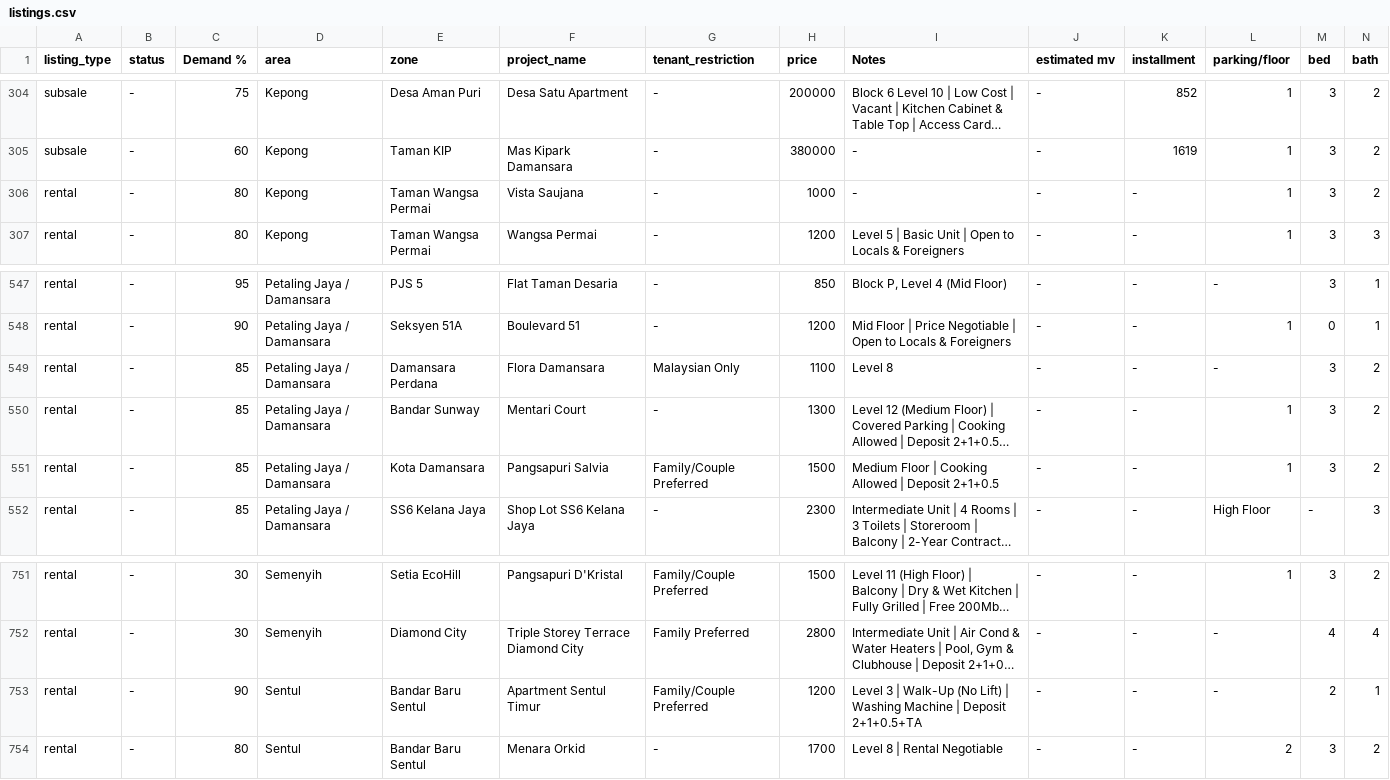
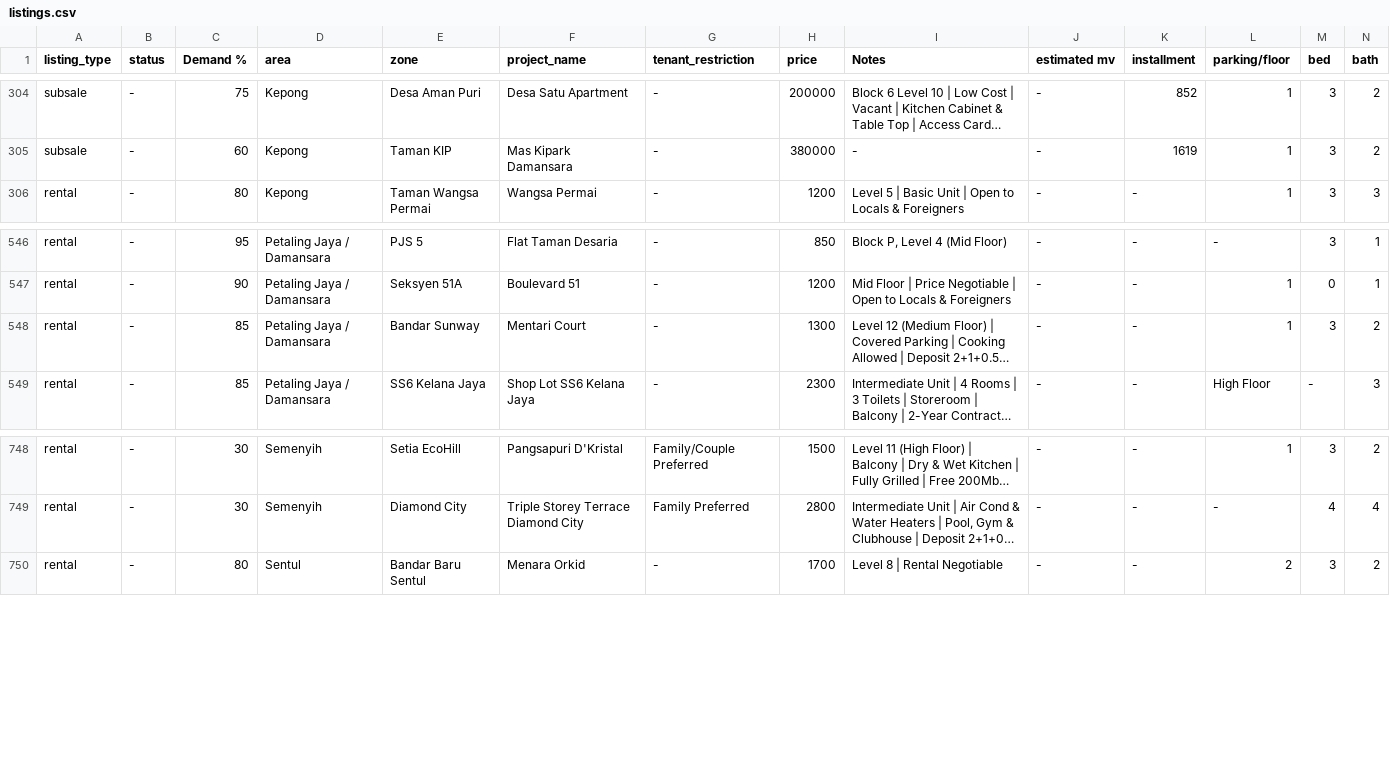
Before and after one commit to mahandanz/haniproperties, a CSV file: listings.csv, drawn as a sheet; only a part is shown, gaps mark what is left out; long unchanged cells end in …; rows hold the shown columns only; the diff names each change by its address in the sheet, - before the commit and + after, or states it on an @@ line.

```diff
--- a/listings.csv
+++ b/listings.csv
-row 306: rental | - | 80 | Kepong | Taman Wangsa Permai | Vista Saujana | - | 1000 | - | - | - | 1 | 3 | 2
-row 549: rental | - | 85 | Petaling Jaya / Damansara | Damansara Perdana | Flora Damansara | Malaysian Only | 1100 | Level 8 | - | - | - | 3 | 2
-row 551: rental | - | 85 | Petaling Jaya / Damansara | Kota Damansara | Pangsapuri Salvia | Family/Couple Preferred | 1500 | Medium Floor | Cooking Allowed | Deposit 2+1+0.5 | - | - | 1 | 3 | 2
-row 753: rental | - | 90 | Sentul | Bandar Baru Sentul | Apartment Sentul Timur | Family/Couple Preferred | 1200 | Level 3 | Walk-Up (No Lift) | Washing Machine | Deposit 2+1+0.5+TA | - | - | - | 2 | 1
```
Also changed, not shown: 6 other files.
